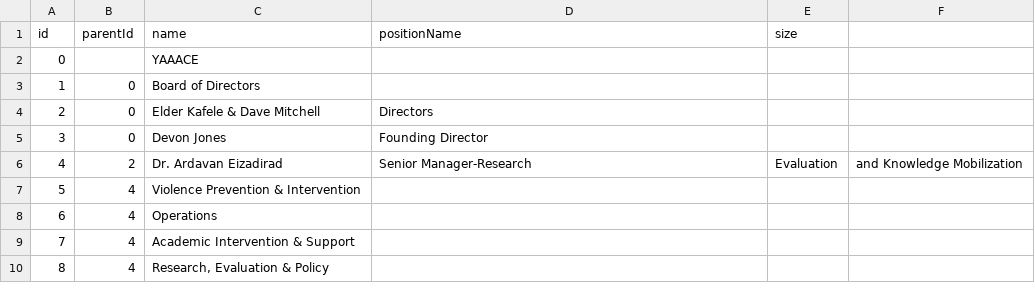
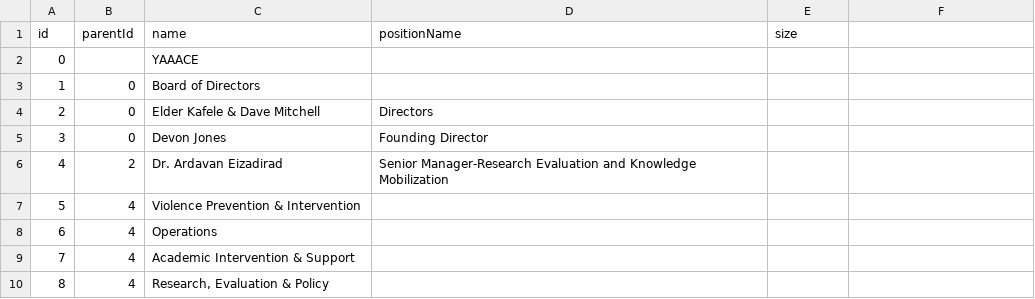
Before and after one commit to YAAACE/YAAACE-Documentation, a CSV file: OrgChart.csv, drawn as a sheet; only a part is shown.

Commit message:
Update OrgChart.csv

```diff
--- a/OrgChart.csv
+++ b/OrgChart.csv
@@ -5,3 +5,3 @@ id,parentId,name,positionName,size
 3,0,Devon Jones,Founding Director,
-4,2,Dr. Ardavan Eizadirad, Senior Manager-Research, Evaluation, and Knowledge Mobilization,
+4,2,Dr. Ardavan Eizadirad, Senior Manager-Research Evaluation and Knowledge Mobilization,
 5,4,Violence Prevention & Intervention,,
```
